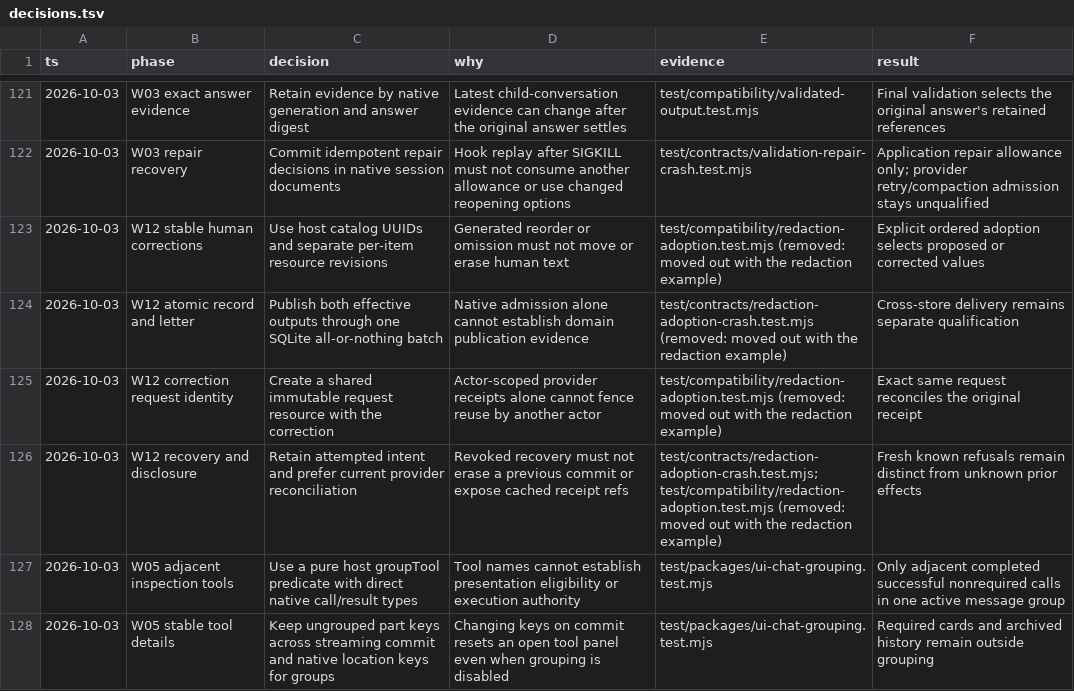
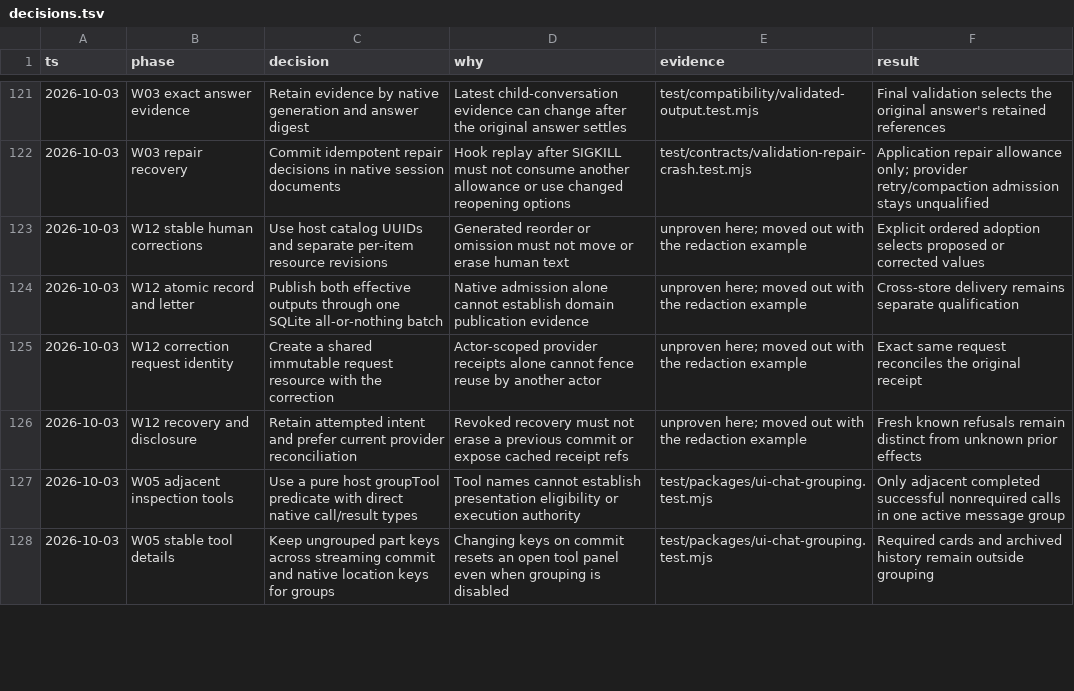
Before and after one commit to hachej/boring-ui, a TSV file: docs/implementation/decisions.tsv, drawn as a sheet; only a part is shown, gaps mark what is left out; the diff covers the shown part only.

```diff
--- a/docs/implementation/decisions.tsv
+++ b/docs/implementation/decisions.tsv
@@ -122,6 +122,6 @@ ts	phase	decision	why	evidence	result
 2026-10-03	W03 repair recovery	Commit idempotent repair decisions in native session documents	Hook replay after SIGKILL must not consume another allowance or use changed reopening options	test/contracts/validation-repair-crash.test.mjs	Application repair allowance only; provider retry/compaction admission stays unqualified
-2026-10-03	W12 stable human corrections	Use host catalog UUIDs and separate per-item resource revisions	Generated reorder or omission must not move or erase human text	test/compatibility/redaction-adoption.test.mjs (removed: moved out with the redaction example)	Explicit ordered adoption selects proposed or corrected values
-2026-10-03	W12 atomic record and letter	Publish both effective outputs through one SQLite all-or-nothing batch	Native admission alone cannot establish domain publication evidence	test/contracts/redaction-adoption-crash.test.mjs (removed: moved out with the redaction example)	Cross-store delivery remains separate qualification
-2026-10-03	W12 correction request identity	Create a shared immutable request resource with the correction	Actor-scoped provider receipts alone cannot fence reuse by another actor	test/compatibility/redaction-adoption.test.mjs (removed: moved out with the redaction example)	Exact same request reconciles the original receipt
-2026-10-03	W12 recovery and disclosure	Retain attempted intent and prefer current provider reconciliation	Revoked recovery must not erase a previous commit or expose cached receipt refs	test/contracts/redaction-adoption-crash.test.mjs; test/compatibility/redaction-adoption.test.mjs (removed: moved out with the redaction example)	Fresh known refusals remain distinct from unknown prior effects
+2026-10-03	W12 stable human corrections	Use host catalog UUIDs and separate per-item resource revisions	Generated reorder or omission must not move or erase human text	unproven here; moved out with the redaction example	Explicit ordered adoption selects proposed or corrected values
+2026-10-03	W12 atomic record and letter	Publish both effective outputs through one SQLite all-or-nothing batch	Native admission alone cannot establish domain publication evidence	unproven here; moved out with the redaction example	Cross-store delivery remains separate qualification
+2026-10-03	W12 correction request identity	Create a shared immutable request resource with the correction	Actor-scoped provider receipts alone cannot fence reuse by another actor	unproven here; moved out with the redaction example	Exact same request reconciles the original receipt
+2026-10-03	W12 recovery and disclosure	Retain attempted intent and prefer current provider reconciliation	Revoked recovery must not erase a previous commit or expose cached receipt refs	unproven here; moved out with the redaction example	Fresh known refusals remain distinct from unknown prior effects
 2026-10-03	W05 adjacent inspection tools	Use a pure host groupTool predicate with direct native call/result types	Tool names cannot establish presentation eligibility or execution authority	test/packages/ui-chat-grouping.test.mjs	Only adjacent completed successful nonrequired calls in one active message group
```
Also changed, not shown: 4 edited cells elsewhere in this file, 3 other files.
